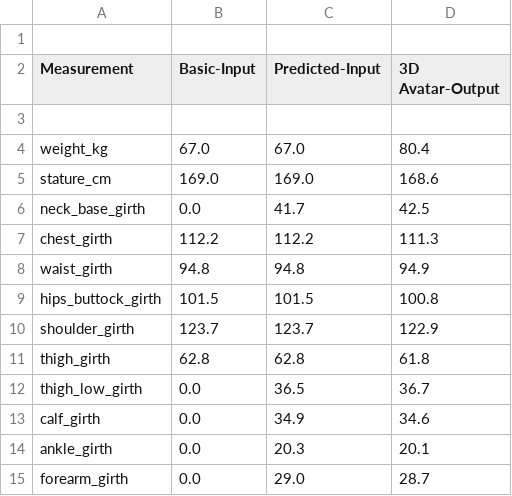
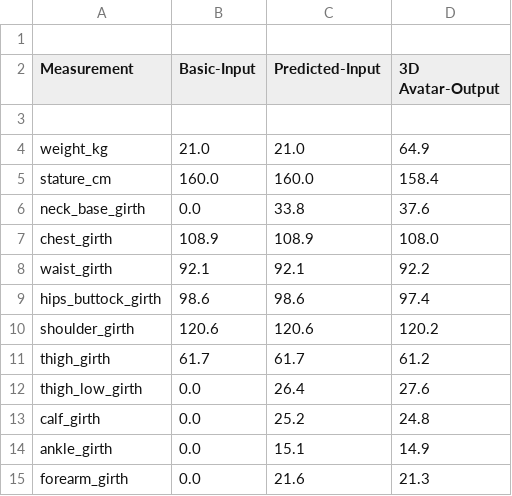
Before and after one commit to Kyazs/Somatotype-Based-Diet-Recommendation, a CSV file: data/output_files/output_data_avatar_male_fromImg.csv, drawn as a sheet; only a part is shown; the diff covers the shown part only.

```diff
--- a/data/output_files/output_data_avatar_male_fromImg.csv
+++ b/data/output_files/output_data_avatar_male_fromImg.csv
@@ -3,13 +3,13 @@ Measurement          |Basic-Input     |Predicted-Input |3D Avatar-Output
 
-weight_kg            |67.0            |67.0            |80.4
-stature_cm           |169.0           |169.0           |168.6
-neck_base_girth      |0.0             |41.7            |42.5
-chest_girth          |112.2           |112.2           |111.3
-waist_girth          |94.8            |94.8            |94.9
-hips_buttock_girth   |101.5           |101.5           |100.8
-shoulder_girth       |123.7           |123.7           |122.9
-thigh_girth          |62.8            |62.8            |61.8
-thigh_low_girth      |0.0             |36.5            |36.7
-calf_girth           |0.0             |34.9            |34.6
-ankle_girth          |0.0             |20.3            |20.1
-forearm_girth        |0.0             |29.0            |28.7
+weight_kg            |21.0            |21.0            |64.9
+stature_cm           |160.0           |160.0           |158.4
+neck_base_girth      |0.0             |33.8            |37.6
+chest_girth          |108.9           |108.9           |108.0
+waist_girth          |92.1            |92.1            |92.2
+hips_buttock_girth   |98.6            |98.6            |97.4
+shoulder_girth       |120.6           |120.6           |120.2
+thigh_girth          |61.7            |61.7            |61.2
+thigh_low_girth      |0.0             |26.4            |27.6
+calf_girth           |0.0             |25.2            |24.8
+ankle_girth          |0.0             |15.1            |14.9
+forearm_girth        |0.0             |21.6            |21.3
```
Also changed, not shown: 21 edited cells elsewhere in this file, 14 other files.
